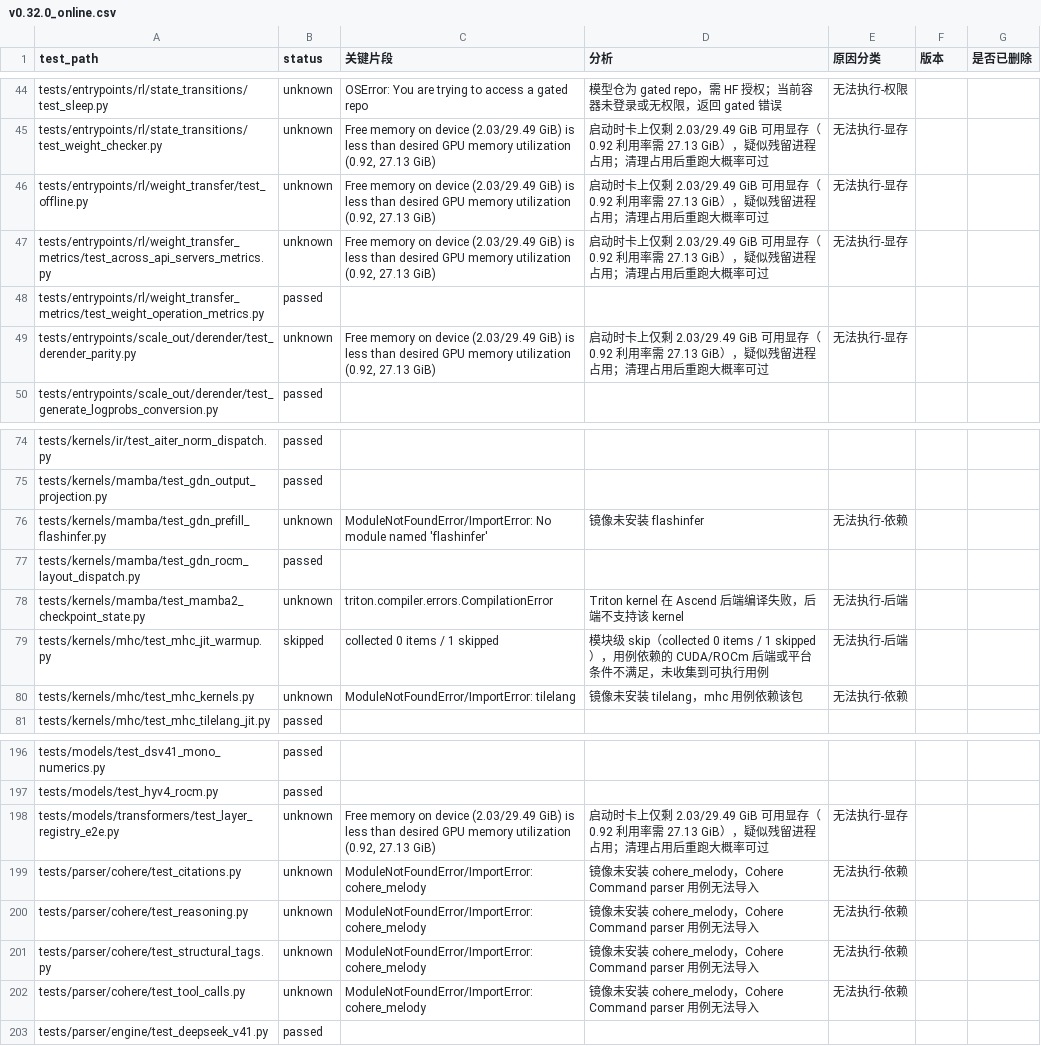
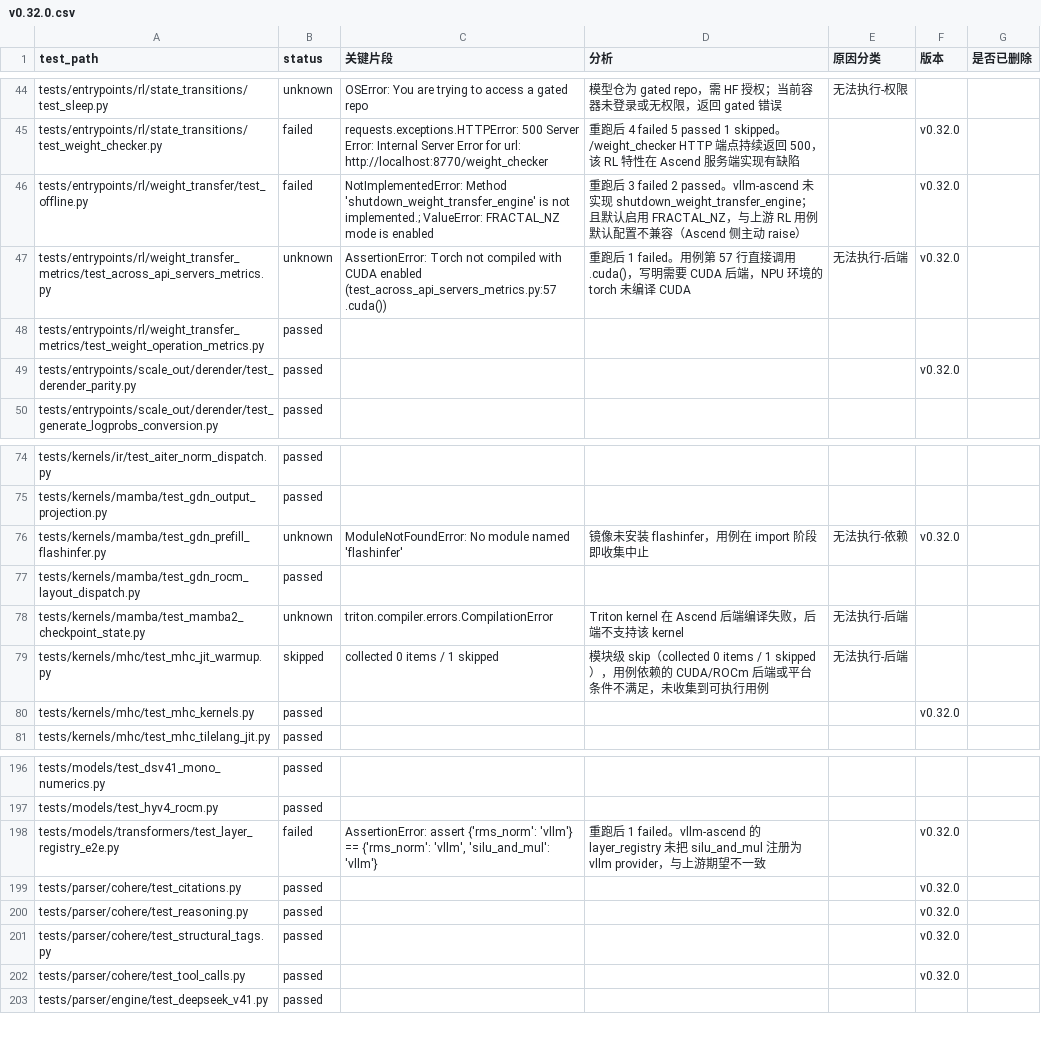
Before and after one commit to meiling6226/upstream-test, a CSV file: local/v0.32.0.csv (was local/v0.32.0_online.csv), drawn as a sheet; only a part is shown, gaps mark what is left out; the diff covers the shown part only; the diff names each change by its address in the sheet, - before the commit and + after, or states it on an @@ line.

```diff
--- a/local/v0.32.0_online.csv
+++ b/local/v0.32.0.csv
-B45:B46 (status): unknown
+B45:B46 (status): failed
-C45 (关键片段): Free memory on device (2.03/29.49 GiB) is less than desired GPU memory utilization (0.92, 27.13 GiB)
+C45 (关键片段): requests.exceptions.HTTPError: 500 Server Error: Internal Server Error for url: http://localhost:8770/weight_checker
-D45 (分析): 启动时卡上仅剩 2.03/29.49 GiB 可用显存（0.92 利用率需 27.13 GiB），疑似残留进程占用；清理占用后重跑大概率可过
+D45 (分析): 重跑后 4 failed 5 passed 1 skipped。/weight_checker HTTP 端点持续返回 500，该 RL 特性在 Ascend 服务端实现有缺陷
-E45:E46 (原因分类): 无法执行-显存
+E45:E46 (原因分类): (empty)
-F45:F47 (版本): (empty)
+F45:F47 (版本): v0.32.0
-C46 (关键片段): Free memory on device (2.03/29.49 GiB) is less than desired GPU memory utilization (0.92, 27.13 GiB)
+C46 (关键片段): NotImplementedError: Method 'shutdown_weight_transfer_engine' is not implemented.; ValueError: FRACTAL_NZ mode is enabled
-D46 (分析): 启动时卡上仅剩 2.03/29.49 GiB 可用显存（0.92 利用率需 27.13 GiB），疑似残留进程占用；清理占用后重跑大概率可过
+D46 (分析): 重跑后 3 failed 2 passed。vllm-ascend 未实现 shutdown_weight_transfer_engine；且默认启用 FRACTAL_NZ，与上游 RL 用例默认配置不兼容（Ascend 侧主动 raise）
-C47 (关键片段): Free memory on device (2.03/29.49 GiB) is less than desired GPU memory utilization (0.92, 27.13 GiB)
+C47 (关键片段): AssertionError: Torch not compiled with CUDA enabled (test_across_api_servers_metrics.py:57 .cuda())
-D47 (分析): 启动时卡上仅剩 2.03/29.49 GiB 可用显存（0.92 利用率需 27.13 GiB），疑似残留进程占用；清理占用后重跑大概率可过
+D47 (分析): 重跑后 1 failed。用例第 57 行直接调用 .cuda()，写明需要 CUDA 后端，NPU 环境的 torch 未编译 CUDA
-E47 (原因分类): 无法执行-显存
+E47 (原因分类): 无法执行-后端
-B49 (status): unknown
+B49 (status): passed
-C49 (关键片段): Free memory on device (2.03/29.49 GiB) is less than desired GPU memory utilization (0.92, 27.13 GiB)
+C49 (关键片段): (empty)
-D49 (分析): 启动时卡上仅剩 2.03/29.49 GiB 可用显存（0.92 利用率需 27.13 GiB），疑似残留进程占用；清理占用后重跑大概率可过
+D49 (分析): (empty)
-E49 (原因分类): 无法执行-显存
+E49 (原因分类): (empty)
-F49 (版本): (empty)
+F49 (版本): v0.32.0
-C76 (关键片段): ModuleNotFoundError/ImportError: No module…
+C76 (关键片段): ModuleNotFoundError: No module…
-D76 (分析): 镜像未安装 flashinfer
+D76 (分析): 镜像未安装 flashinfer，用例在 import 阶段即收集中止
-F76 (版本): (empty)
+F76 (版本): v0.32.0
-B80 (status): unknown
+B80 (status): passed
-C80 (关键片段): ModuleNotFoundError/ImportError: tilelang
+C80 (关键片段): (empty)
-D80 (分析): 镜像未安装 tilelang，mhc 用例依赖该包
+D80 (分析): (empty)
-E80 (原因分类): 无法执行-依赖
+E80 (原因分类): (empty)
-F80 (版本): (empty)
+F80 (版本): v0.32.0
-B198 (status): unknown
+B198 (status): failed
-C198 (关键片段): Free memory on device (2.03/29.49 GiB) is less than desired GPU memory utilization (0.92, 27.13 GiB)
+C198 (关键片段): AssertionError: assert {'rms_norm': 'vllm'} == {'rms_norm': 'vllm', 'silu_and_mul': 'vllm'}
-D198 (分析): 启动时卡上仅剩 2.03/29.49 GiB 可用显存（0.92 利用率需 27.13 GiB），疑似残留进程占用；清理占用后重跑大概率可过
+D198 (分析): 重跑后 1 failed。vllm-ascend 的 layer_registry 未把 silu_and_mul 注册为 vllm provider，与上游期望不一致
-E198 (原因分类): 无法执行-显存
+E198 (原因分类): (empty)
-F198:F202 (版本): (empty)
+F198:F202 (版本): v0.32.0
-B199:B202 (status): unknown
+B199:B202 (status): passed
-C199:C202 (关键片段): ModuleNotFoundError/ImportError: cohere_melody
+C199:C202 (关键片段): (empty)
-D199:D202 (分析): 镜像未安装 cohere_melody，Cohere Command parser 用例无法导入
+D199:D202 (分析): (empty)
-E199:E202 (原因分类): 无法执行-依赖
+E199:E202 (原因分类): (empty)
```
Also changed, not shown: 84 edited cells elsewhere in this file.
